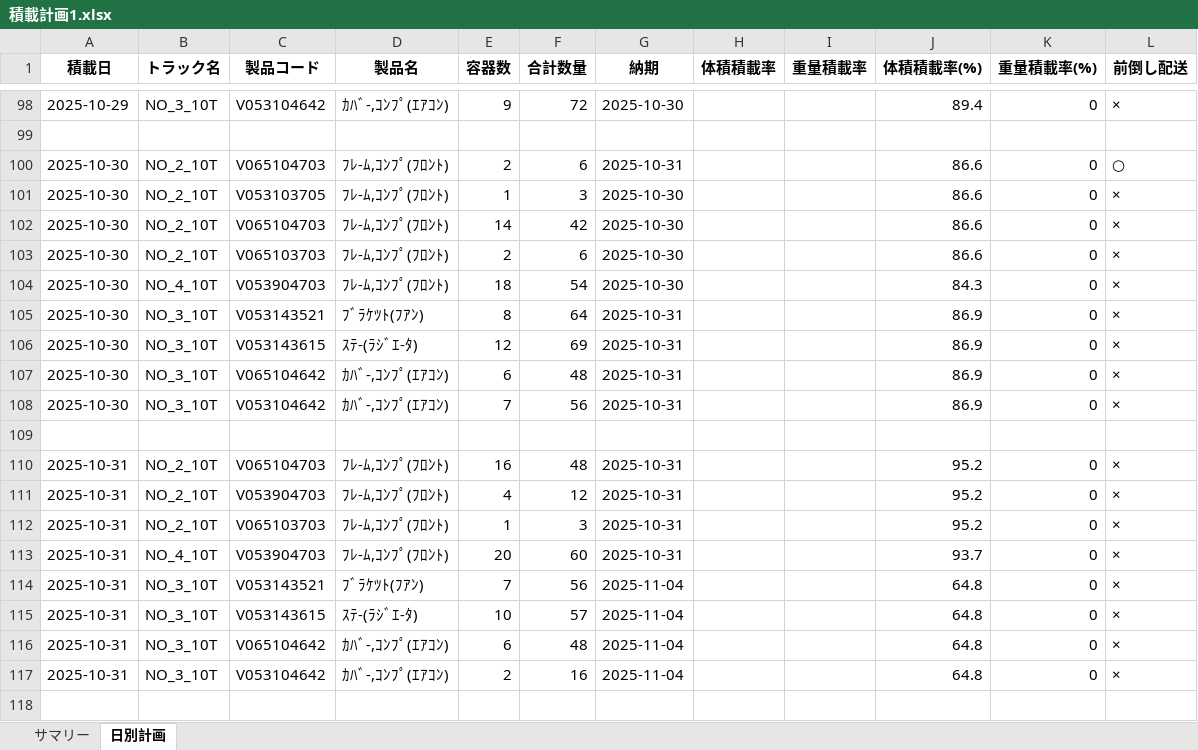
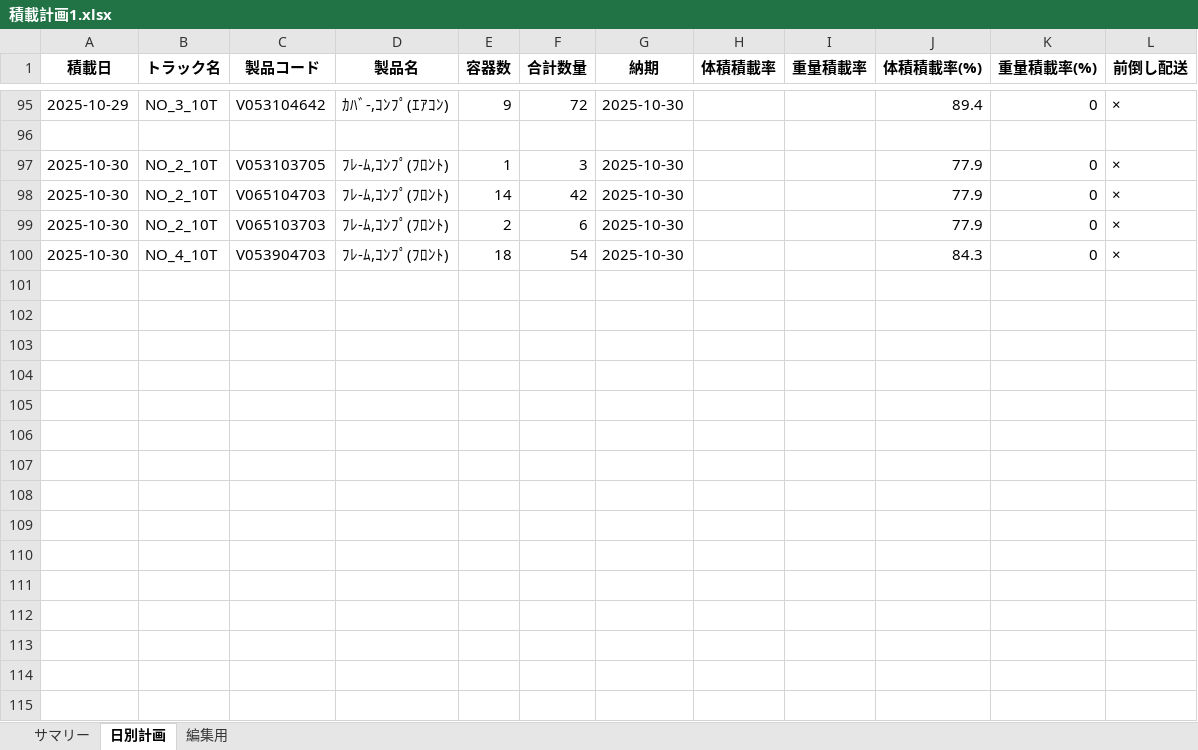
Before and after one commit to oususen/ts_pm_all, an Excel workbook: 積載計画1.xlsx, sheet 日別計画, drawn as a sheet; only a part is shown, gaps mark what is left out; values as stored, in another font and other column widths than the file's, no borders; removed rows and columns are numbered as before the commit, all else as after; the diff covers the shown part only; the diff names each change by its address in the sheet, - before the commit and + after, or states it on an @@ line.

```diff
--- a/積載計画1.xlsx (sheet 日別計画)
+++ b/積載計画1.xlsx (sheet 日別計画)
+sheet tab: 編集用
-row 100: 2025-10-30 | NO_2_10T | V065104703 | ﾌﾚ-ﾑ,ｺﾝﾌﾟ(ﾌﾛﾝﾄ) | 2 | 6 | 2025-10-31 |  |  | 86.6 | 0 | ○
-J97:J99 (体積積載率(%)): 86.6
+J97:J99 (体積積載率(%)): 77.9
-row 105: 2025-10-30 | NO_3_10T | V053143521 | ﾌﾞﾗｹﾂﾄ(ﾌｱﾝ) | 8 | 64 | 2025-10-31 |  |  | 86.9 | 0 | ×
-row 106: 2025-10-30 | NO_3_10T | V053143615 | ｽﾃ-(ﾗｼﾞｴ-ﾀ) | 12 | 69 | 2025-10-31 |  |  | 86.9 | 0 | ×
-row 107: 2025-10-30 | NO_3_10T | V065104642 | ｶﾊﾞ-,ｺﾝﾌﾟ(ｴｱｺﾝ) | 6 | 48 | 2025-10-31 |  |  | 86.9 | 0 | ×
-row 108: 2025-10-30 | NO_3_10T | V053104642 | ｶﾊﾞ-,ｺﾝﾌﾟ(ｴｱｺﾝ) | 7 | 56 | 2025-10-31 |  |  | 86.9 | 0 | ×
-row 109: (empty)
-row 110: 2025-10-31 | NO_2_10T | V065104703 | ﾌﾚ-ﾑ,ｺﾝﾌﾟ(ﾌﾛﾝﾄ) | 16 | 48 | 2025-10-31 |  |  | 95.2 | 0 | ×
-row 111: 2025-10-31 | NO_2_10T | V053904703 | ﾌﾚ-ﾑ,ｺﾝﾌﾟ(ﾌﾛﾝﾄ) | 4 | 12 | 2025-10-31 |  |  | 95.2 | 0 | ×
-row 112: 2025-10-31 | NO_2_10T | V065103703 | ﾌﾚ-ﾑ,ｺﾝﾌﾟ(ﾌﾛﾝﾄ) | 1 | 3 | 2025-10-31 |  |  | 95.2 | 0 | ×
-row 113: 2025-10-31 | NO_4_10T | V053904703 | ﾌﾚ-ﾑ,ｺﾝﾌﾟ(ﾌﾛﾝﾄ) | 20 | 60 | 2025-10-31 |  |  | 93.7 | 0 | ×
-row 114: 2025-10-31 | NO_3_10T | V053143521 | ﾌﾞﾗｹﾂﾄ(ﾌｱﾝ) | 7 | 56 | 2025-11-04 |  |  | 64.8 | 0 | ×
-row 115: 2025-10-31 | NO_3_10T | V053143615 | ｽﾃ-(ﾗｼﾞｴ-ﾀ) | 10 | 57 | 2025-11-04 |  |  | 64.8 | 0 | ×
-row 116: 2025-10-31 | NO_3_10T | V065104642 | ｶﾊﾞ-,ｺﾝﾌﾟ(ｴｱｺﾝ) | 6 | 48 | 2025-11-04 |  |  | 64.8 | 0 | ×
-row 117: 2025-10-31 | NO_3_10T | V053104642 | ｶﾊﾞ-,ｺﾝﾌﾟ(ｴｱｺﾝ) | 2 | 16 | 2025-11-04 |  |  | 64.8 | 0 | ×
-row 118: (empty)
```
Also changed, not shown: 144 removed rows and 17 edited cells elsewhere in this sheet, sheet サマリー, 9 other files.
